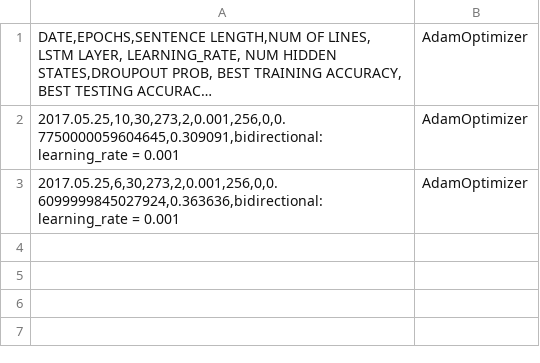
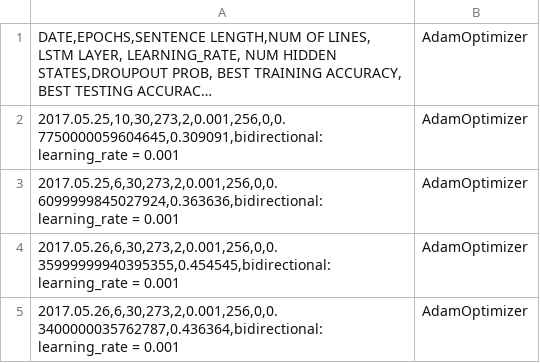
Before and after one commit to kuangkaocompassion/Song_Generator, a CSV file: NLPCC_EmotionalClassification/MODEL_Record.csv, drawn as a sheet; long unchanged cells end in …; the diff names each change by its address in the sheet, - before the commit and + after, or states it on an @@ line.

```diff
--- a/NLPCC_EmotionalClassification/MODEL_Record.csv
+++ b/NLPCC_EmotionalClassification/MODEL_Record.csv
+row 4: 2017.05.26,6,30,273,2,0.001,256,0,0.35999999940395355,0.454545,bidirectional: learning_rate = 0.001 | AdamOptimizer
+row 5: 2017.05.26,6,30,273,2,0.001,256,0,0.3400000035762787,0.436364,bidirectional: learning_rate = 0.001 | AdamOptimizer
```
Also changed, not shown: 15 other files.
